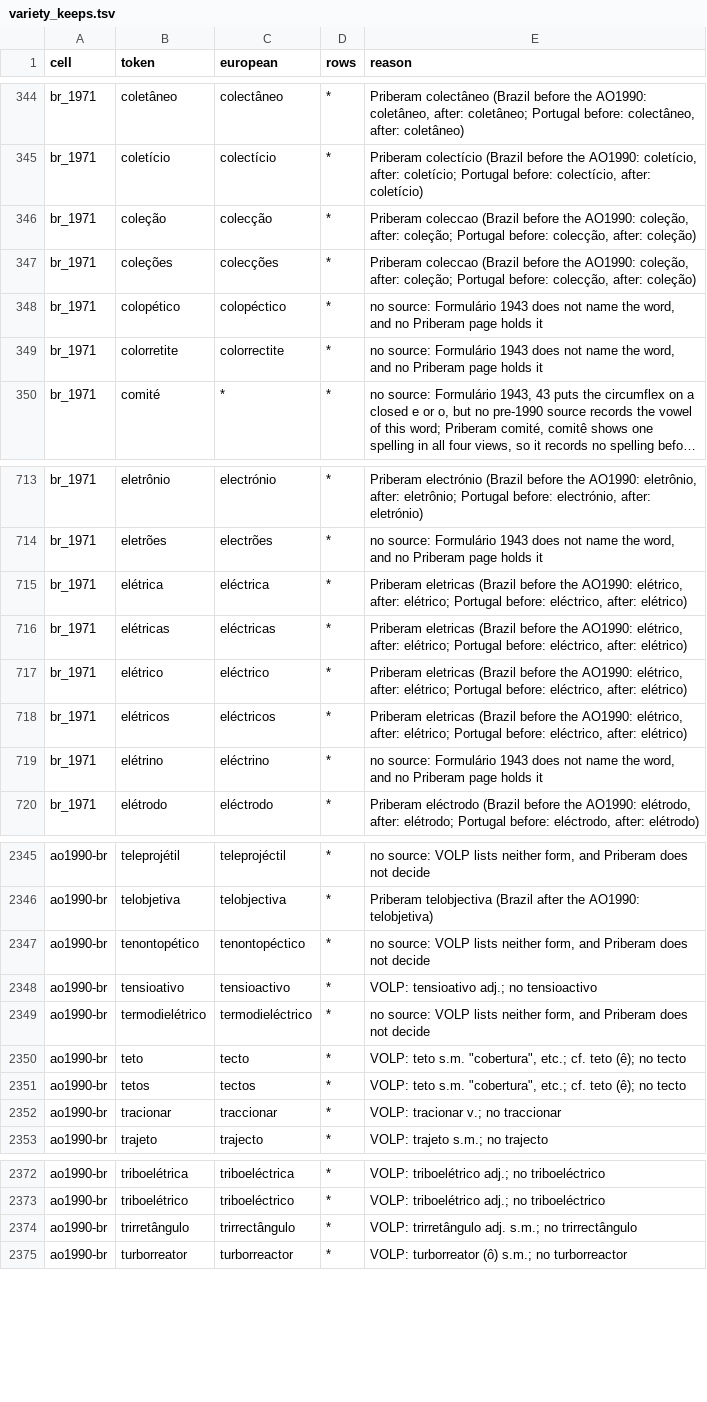
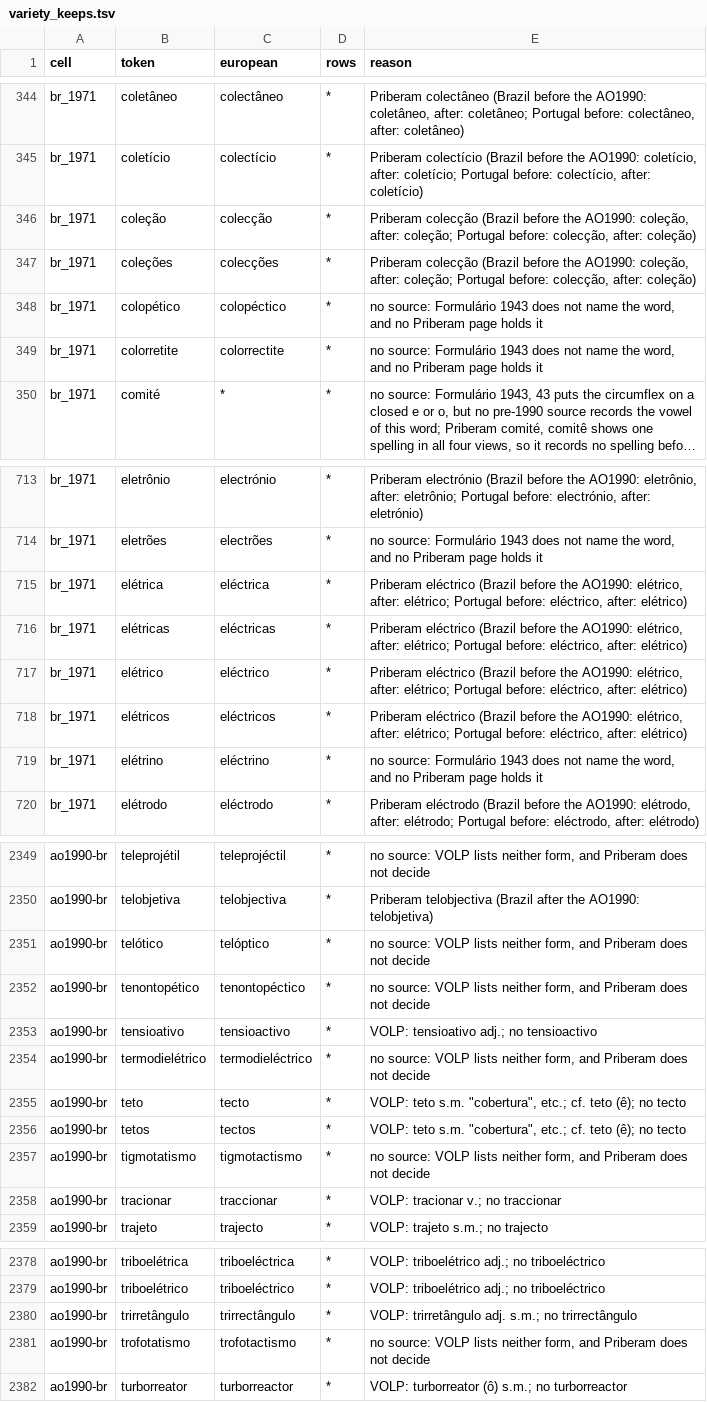
Before and after one commit to TigreGotico/desacordo_ortografico, a TSV file: benchmark/variety_keeps.tsv, drawn as a sheet; only a part is shown, gaps mark what is left out; long unchanged cells end in …; the diff covers the shown part only.

```diff
--- a/benchmark/variety_keeps.tsv
+++ b/benchmark/variety_keeps.tsv
@@ -345,4 +345,4 @@ br_1971	coletâneo	colectâneo	*	Priberam colectâneo (Brazil before the AO1990:
 br_1971	coletício	colectício	*	Priberam colectício (Brazil before the AO1990: coletício, after: coletício; Portugal before: colectício, after: coletício)
-br_1971	coleção	colecção	*	Priberam coleccao (Brazil before the AO1990: coleção, after: coleção; Portugal before: colecção, after: coleção)
-br_1971	coleções	colecções	*	Priberam coleccao (Brazil before the AO1990: coleção, after: coleção; Portugal before: colecção, after: coleção)
+br_1971	coleção	colecção	*	Priberam colecção (Brazil before the AO1990: coleção, after: coleção; Portugal before: colecção, after: coleção)
+br_1971	coleções	colecções	*	Priberam colecção (Brazil before the AO1990: coleção, after: coleção; Portugal before: colecção, after: coleção)
 br_1971	colopético	colopéctico	*	no source: Formulário 1943 does not name the word, and no Priberam page holds it
@@ -714,6 +714,6 @@ br_1971	eletrônio	electrónio	*	Priberam electrónio (Brazil before the AO1990:
 br_1971	eletrões	electrões	*	no source: Formulário 1943 does not name the word, and no Priberam page holds it
-br_1971	elétrica	eléctrica	*	Priberam eletricas (Brazil before the AO1990: elétrico, after: elétrico; Portugal before: eléctrico, after: elétrico)
-br_1971	elétricas	eléctricas	*	Priberam eletricas (Brazil before the AO1990: elétrico, after: elétrico; Portugal before: eléctrico, after: elétrico)
-br_1971	elétrico	eléctrico	*	Priberam eletricas (Brazil before the AO1990: elétrico, after: elétrico; Portugal before: eléctrico, after: elétrico)
-br_1971	elétricos	eléctricos	*	Priberam eletricas (Brazil before the AO1990: elétrico, after: elétrico; Portugal before: eléctrico, after: elétrico)
+br_1971	elétrica	eléctrica	*	Priberam eléctrico (Brazil before the AO1990: elétrico, after: elétrico; Portugal before: eléctrico, after: elétrico)
+br_1971	elétricas	eléctricas	*	Priberam eléctrico (Brazil before the AO1990: elétrico, after: elétrico; Portugal before: eléctrico, after: elétrico)
+br_1971	elétrico	eléctrico	*	Priberam eléctrico (Brazil before the AO1990: elétrico, after: elétrico; Portugal before: eléctrico, after: elétrico)
+br_1971	elétricos	eléctricos	*	Priberam eléctrico (Brazil before the AO1990: elétrico, after: elétrico; Portugal before: eléctrico, after: elétrico)
 br_1971	elétrino	eléctrino	*	no source: Formulário 1943 does not name the word, and no Priberam page holds it
@@ -2346,2 +2350,3 @@ ao1990-br	teleprojétil	teleprojéctil	*	no source: VOLP lists neither form, and
 ao1990-br	telobjetiva	telobjectiva	*	Priberam telobjectiva (Brazil after the AO1990: telobjetiva)
+ao1990-br	telótico	telóptico	*	no source: VOLP lists neither form, and Priberam does not decide
 ao1990-br	tenontopético	tenontopéctico	*	no source: VOLP lists neither form, and Priberam does not decide
@@ -2351,2 +2356,3 @@ ao1990-br	teto	tecto	*	VOLP: teto s.m. "cobertura", etc.; cf. teto (ê); no tect
 ao1990-br	tetos	tectos	*	VOLP: teto s.m. "cobertura", etc.; cf. teto (ê); no tecto
+ao1990-br	tigmotatismo	tigmotactismo	*	no source: VOLP lists neither form, and Priberam does not decide
 ao1990-br	tracionar	traccionar	*	VOLP: tracionar v.; no traccionar
@@ -2374,2 +2380,3 @@ ao1990-br	triboelétrico	triboeléctrico	*	VOLP: triboelétrico adj.; no triboel
 ao1990-br	trirretângulo	trirrectângulo	*	VOLP: trirretângulo adj. s.m.; no trirrectângulo
+ao1990-br	trofotatismo	trofotactismo	*	no source: VOLP lists neither form, and Priberam does not decide
 ao1990-br	turborreator	turborreactor	*	VOLP: turborreator (ô) s.m.; no turborreactor
```
Also changed, not shown: 6 added rows and 6 edited cells elsewhere in this file, benchmark/variety_fixes.tsv, 4 other files.
